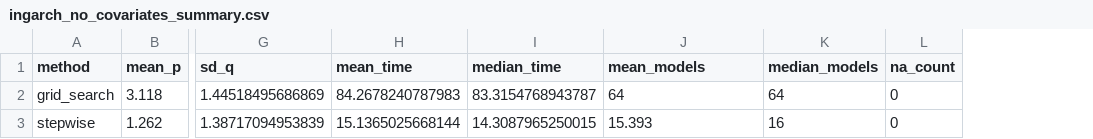
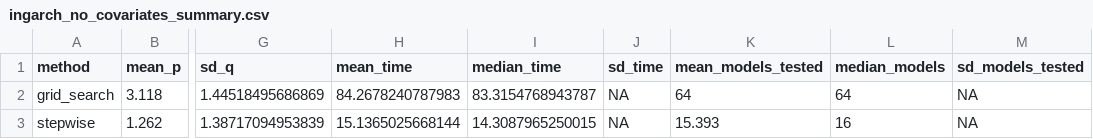
Before and after one commit to rafaSouza26/msc-thesis, a CSV file: old/results/simulatedDataResults/ingarch_no_covariates_summary.csv, drawn as a sheet; only a part is shown, gaps mark what is left out; removed rows and columns are numbered as before the commit, all else as after; the diff names each change by its address in the sheet, - before the commit and + after, or states it on an @@ line.

```diff
--- a/old/results/simulatedDataResults/ingarch_no_covariates_summary.csv
+++ b/old/results/simulatedDataResults/ingarch_no_covariates_summary.csv
+column J (sd_time), rows 2-3: NA | NA
-column L (na_count), rows 2-3: 0 | 0
+column M (sd_models_tested), rows 2-3: NA | NA
-K1: mean_models
+K1: mean_models_tested
```
Also changed, not shown: old/results/simulatedDataResults/ingarch_with_covariates_summary.csv, 1 other file.
